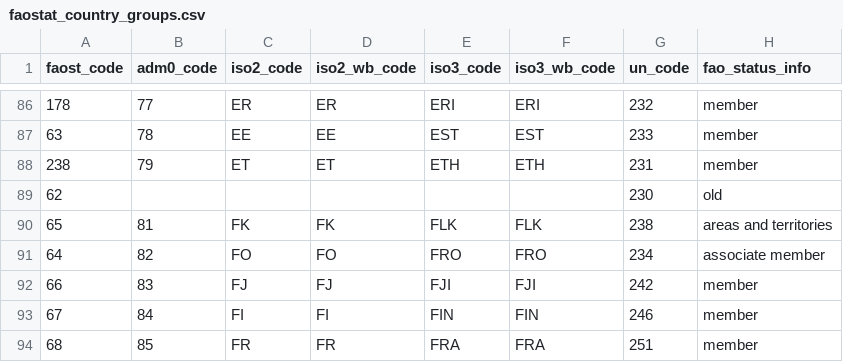
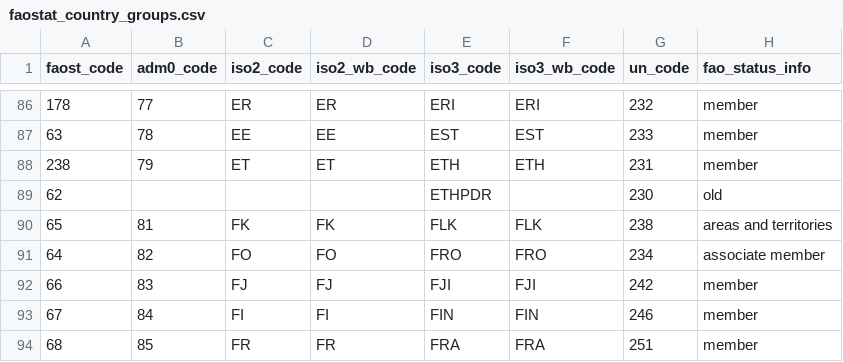
Before and after one commit to paulrougieux/biotrade, a CSV file: biotrade/config_data/faostat_country_groups.csv, drawn as a sheet; only a part is shown, gaps mark what is left out; the diff names each change by its address in the sheet, - before the commit and + after, or states it on an @@ line.

Commit message:
#60 added iso code for older Ethiopia republic

```diff
--- a/biotrade/config_data/faostat_country_groups.csv
+++ b/biotrade/config_data/faostat_country_groups.csv
-E89 (iso3_code): (empty)
+E89 (iso3_code): ETHPDR
```
